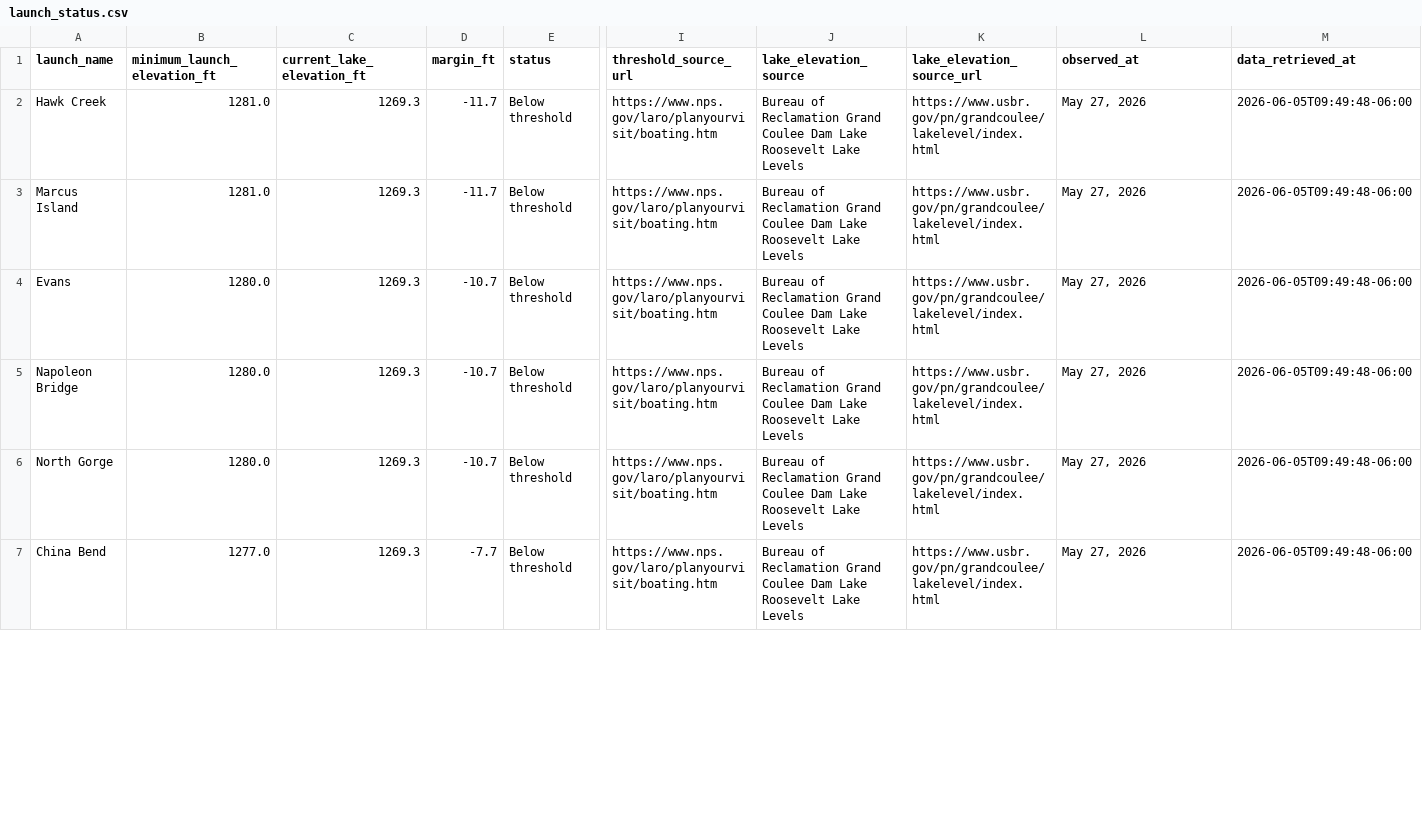
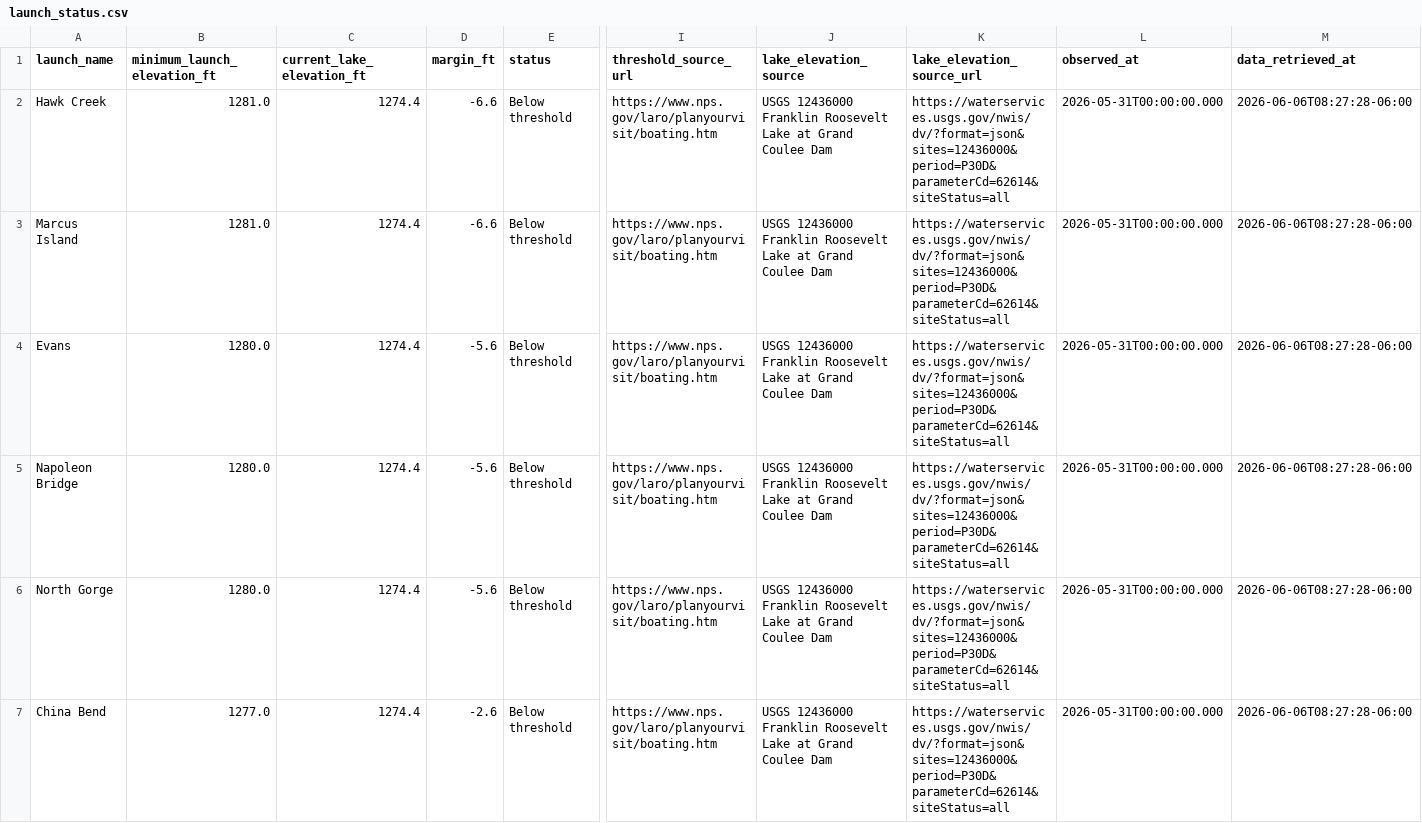
Before and after one commit to JustAppTools/regional-recreation-launchability-dashboard, a CSV file: data/processed/launch_status.csv, drawn as a sheet; only a part is shown, gaps mark what is left out; the diff covers the shown part only; the diff names each change by its address in the sheet, - before the commit and + after, or states it on an @@ line.

```diff
--- a/data/processed/launch_status.csv
+++ b/data/processed/launch_status.csv
-C2:C7 (current_lake_elevation_ft): 1269.3
+C2:C7 (current_lake_elevation_ft): 1274.4
-D2:D3 (margin_ft): -11.7
+D2:D3 (margin_ft): -6.6
-J2:J7 (lake_elevation_source): Bureau of Reclamation Grand Coulee Dam Lake Roosevelt Lake Levels
+J2:J7 (lake_elevation_source): USGS 12436000 Franklin Roosevelt Lake at Grand Coulee Dam
-K2:K7 (lake_elevation_source_url): https://www.usbr.gov/pn/grandcoulee/lakelevel/index.html
+K2:K7 (lake_elevation_source_url): https://waterservices.usgs.gov/nwis/dv/?format=json&sites=12436000&period=P30D&parameterCd=62614&siteStatus=all
-L2:L7 (observed_at): May 27, 2026
+L2:L7 (observed_at): 2026-05-31T00:00:00.000
-M2:M7 (data_retrieved_at): 2026-06-05T09:49:48-06:00
+M2:M7 (data_retrieved_at): 2026-06-06T08:27:28-06:00
-D4:D6 (margin_ft): -10.7
+D4:D6 (margin_ft): -5.6
-D7 (margin_ft): -7.7
+D7 (margin_ft): -2.6
```
Also changed, not shown: 100 edited cells elsewhere in this file, data/raw/lake_elevation.csv, 5 other files.
